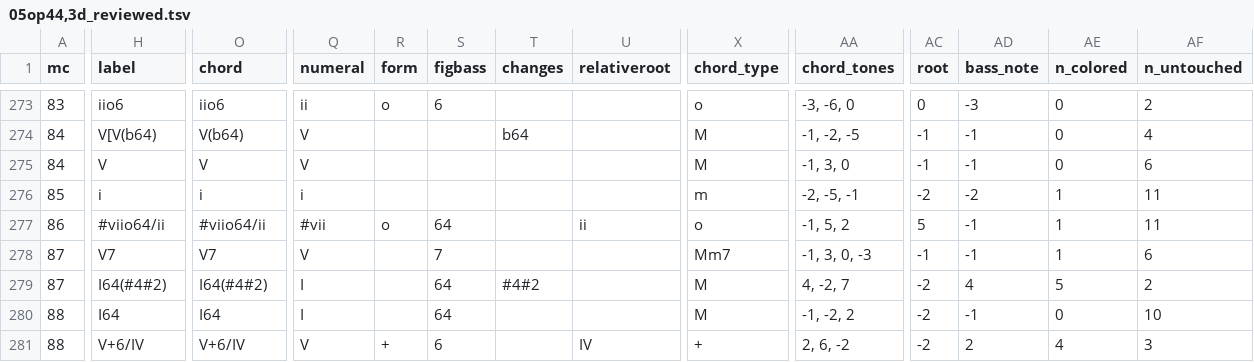
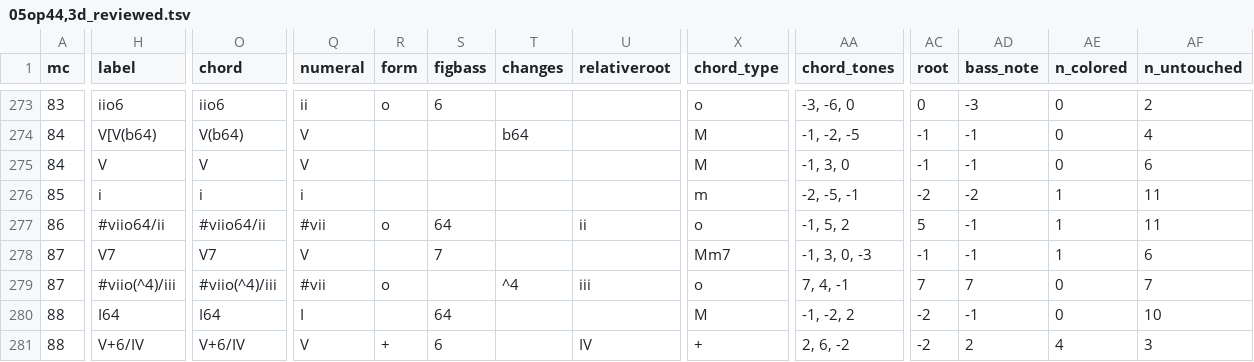
Before and after one commit to DCMLab/mendelssohn_quartets, a TSV file: reviewed/05op44,3d_reviewed.tsv, drawn as a sheet; only a part is shown, gaps mark what is left out; the diff covers the shown part only; the diff names each change by its address in the sheet, - before the commit and + after, or states it on an @@ line.

```diff
--- a/reviewed/05op44,3d_reviewed.tsv
+++ b/reviewed/05op44,3d_reviewed.tsv
-H279 (label): I64(#4#2)
+H279 (label): #viio(^4)/iii
-O279 (chord): I64(#4#2)
+O279 (chord): #viio(^4)/iii
-Q279 (numeral): I
+Q279 (numeral): #vii
-R279 (form): (empty)
+R279 (form): o
-S279 (figbass): 64
+S279 (figbass): (empty)
-T279 (changes): #4#2
+T279 (changes): ^4
-U279 (relativeroot): (empty)
+U279 (relativeroot): iii
-X279 (chord_type): M
+X279 (chord_type): o
-AA279 (chord_tones): 4, -2, 7
+AA279 (chord_tones): 7, 4, -1
-AC279 (root): -2
+AC279 (root): 7
-AD279 (bass_note): 4
+AD279 (bass_note): 7
-AE279 (n_colored): 5
+AE279 (n_colored): 0
-AF279 (n_untouched): 2
+AF279 (n_untouched): 7
```
Also changed, not shown: 4 edited cells elsewhere in this file, chords/05op44,3d.chords.tsv, harmonies/05op44,3d.harmonies.tsv, 7 other files.
